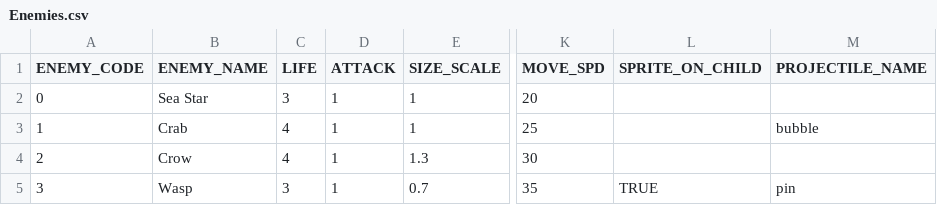
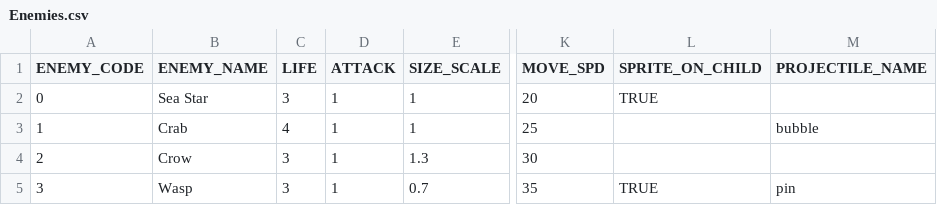
Before and after one commit to GillianYue/Bubbla, a CSV file: Assets/CSV/Enemies.csv, drawn as a sheet; only a part is shown, gaps mark what is left out; the diff names each change by its address in the sheet, - before the commit and + after, or states it on an @@ line.

```diff
--- a/Assets/CSV/Enemies.csv
+++ b/Assets/CSV/Enemies.csv
-L2 (SPRITE_ON_CHILD): (empty)
+L2 (SPRITE_ON_CHILD): TRUE
-C4 (LIFE): 4
+C4 (LIFE): 3
```
Also changed, not shown: Assets/CSV/testScript.csv, 19 other files.
